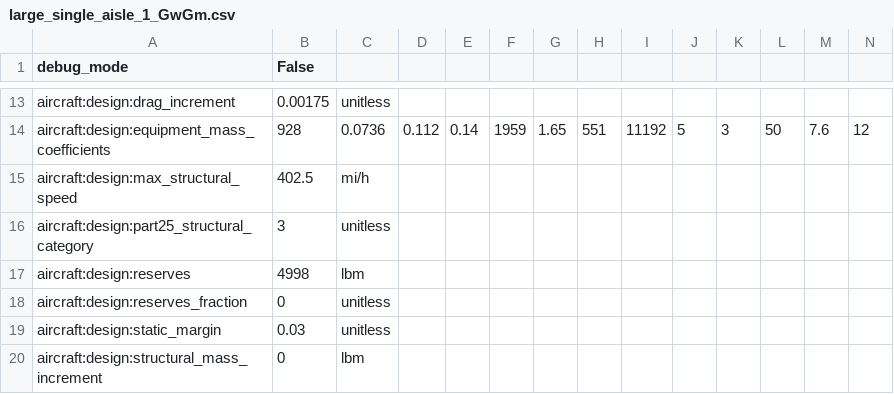
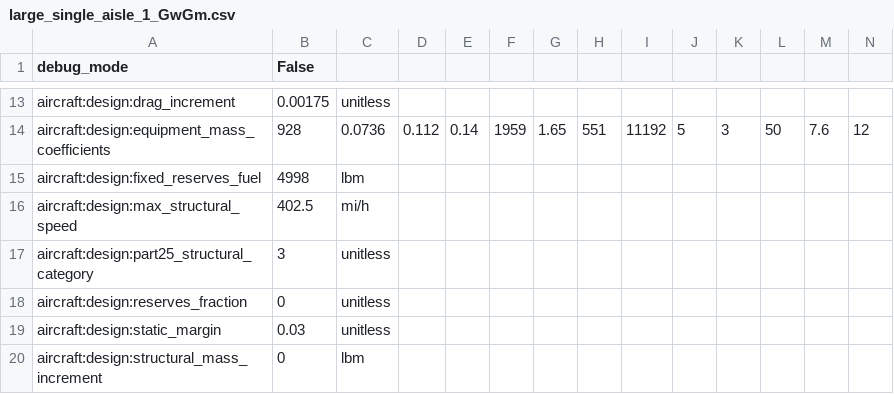
Before and after one commit to OpenMDAO/Aviary, a CSV file: aviary/models/large_single_aisle_1/large_single_aisle_1_GwGm.csv, drawn as a sheet; only a part is shown, gaps mark what is left out; removed rows and columns are numbered as before the commit, all else as after; rows hold the shown columns only; the diff names each change by its address in the sheet, - before the commit and + after, or states it on an @@ line.

Commit message:
rename Aircraft.Design.RESERVES to Aircraft.Design.FIXED_RESERVES_FUEL and remove Aircraft.Design.IJEFF

```diff
--- a/aviary/models/large_single_aisle_1/large_single_aisle_1_GwGm.csv
+++ b/aviary/models/large_single_aisle_1/large_single_aisle_1_GwGm.csv
+row 15: aircraft:design:fixed_reserves_fuel | 4998 | lbm
-row 17: aircraft:design:reserves | 4998 | lbm
```
Also changed, not shown: aviary/models/small_single_aisle/small_single_aisle_GwGm.csv, aviary/models/test_aircraft/aircraft_for_bench_FwFm.csv, 11 other files.
